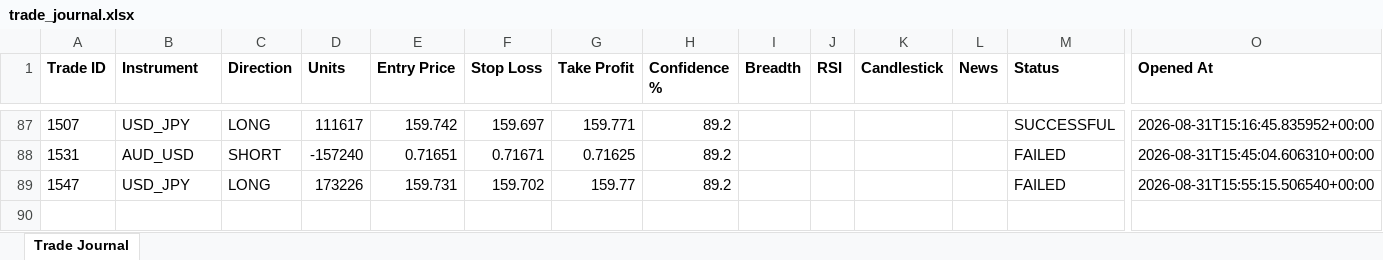
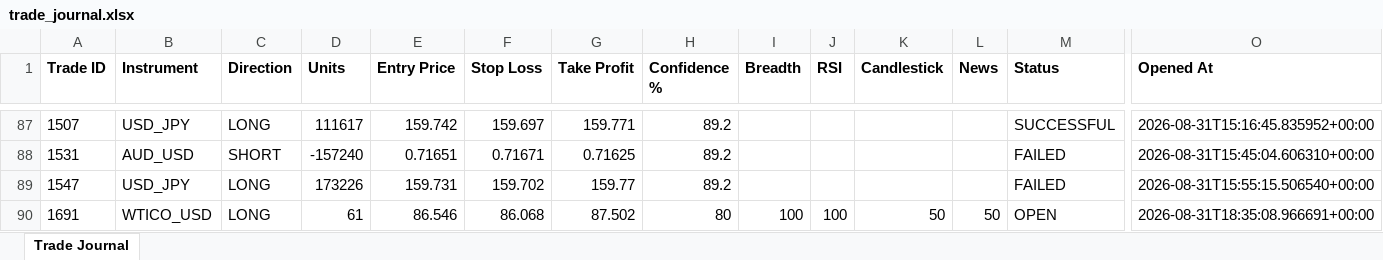
Before and after one commit to wxthesparthaaa/Claude-Forex-Agent, an Excel workbook: trade_journal.xlsx, sheet Trade Journal, drawn as a sheet; only a part is shown, gaps mark what is left out; values as stored, in another font and other column widths than the file's, no borders; rows hold the shown columns only; the diff names each change by its address in the sheet, - before the commit and + after, or states it on an @@ line.

Commit message:
Update trade_journal.xlsx

```diff
--- a/trade_journal.xlsx (sheet Trade Journal)
+++ b/trade_journal.xlsx (sheet Trade Journal)
+row 90: 1691 | WTICO_USD | LONG | 61 | 86.546 | 86.068 | 87.502 | 80 | 100 | 100 | 50 | 50 | OPEN | 2026-08-31T18:35:08.966691+00:00
```
